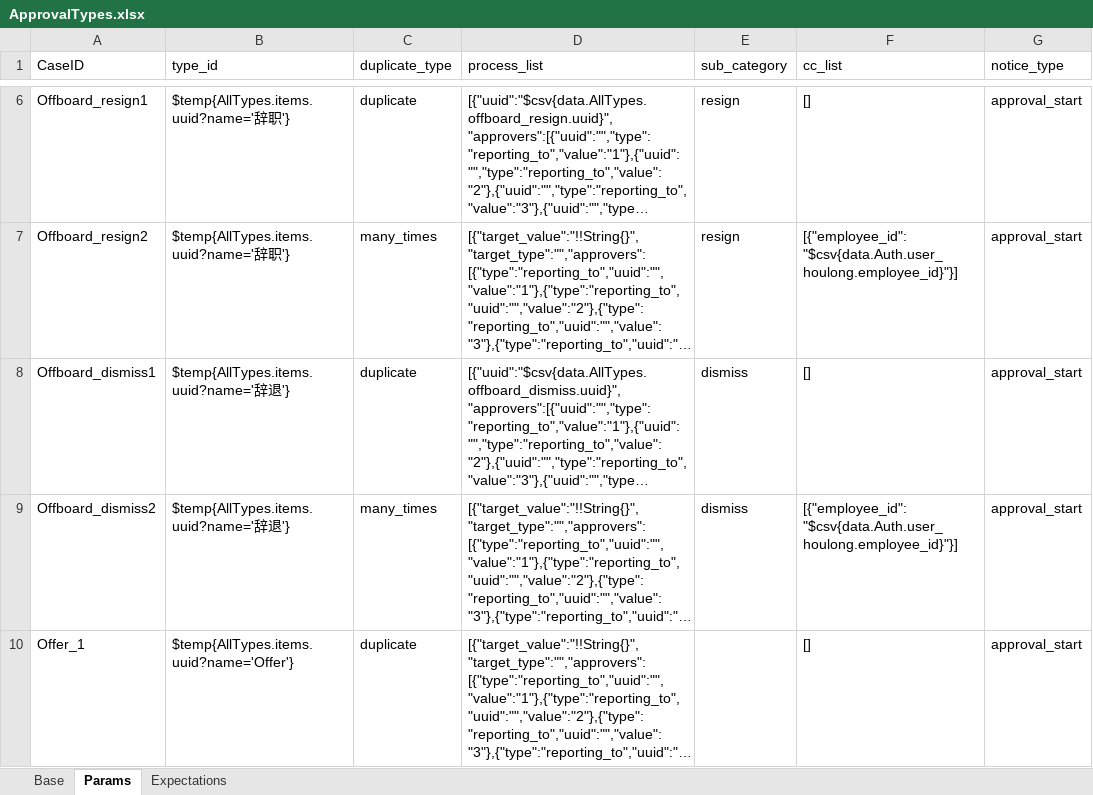
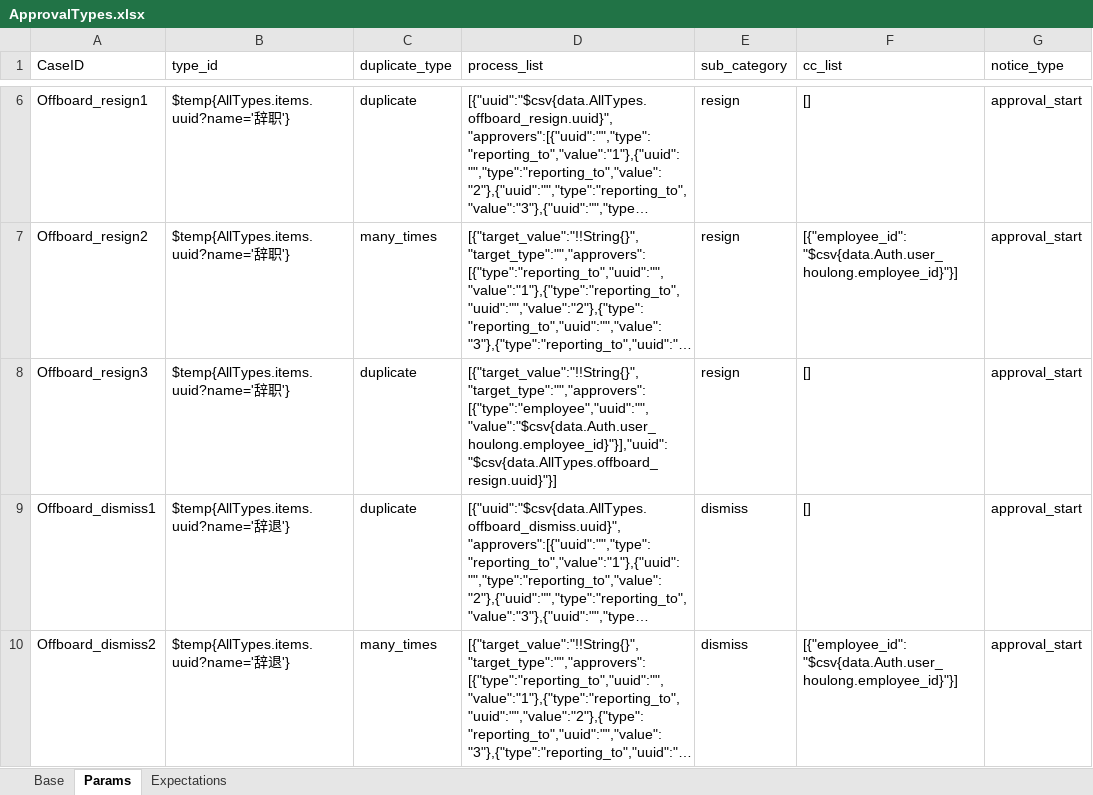
Before and after one commit to GuchenLanyue/QiFeiApi, an Excel workbook: sources/case/ApprovalTypes.xlsx, sheet Params, drawn as a sheet; only a part is shown, gaps mark what is left out; the shorter side is filled out with more unchanged rows; long unchanged cells end in …; values as stored, in another font and other column widths than the file's, no borders; the diff names each change by its address in the sheet, - before the commit and + after, or states it on an @@ line.

```diff
--- a/sources/case/ApprovalTypes.xlsx (sheet Params)
+++ b/sources/case/ApprovalTypes.xlsx (sheet Params)
+row 8: Offboard_resign3 | $temp{AllTypes.items.uuid?name='辞职'} | duplicate | [{"target_value":"!!String{}","target_type":"","approvers":[{"type":"employee","uuid":"","value":"$csv{data.Auth.user_houlong.employee_id}"}],"uuid":"$csv{data.AllTypes.offboard_resign.uuid}"}] | resign | [] | approval_start
```
Also changed, not shown: sheet Expectations, sources/case/AttendanceOutStatisticsAPP.xlsx, sources/case/AttendanceStatisticsAPP.xlsx, 15 other files.
